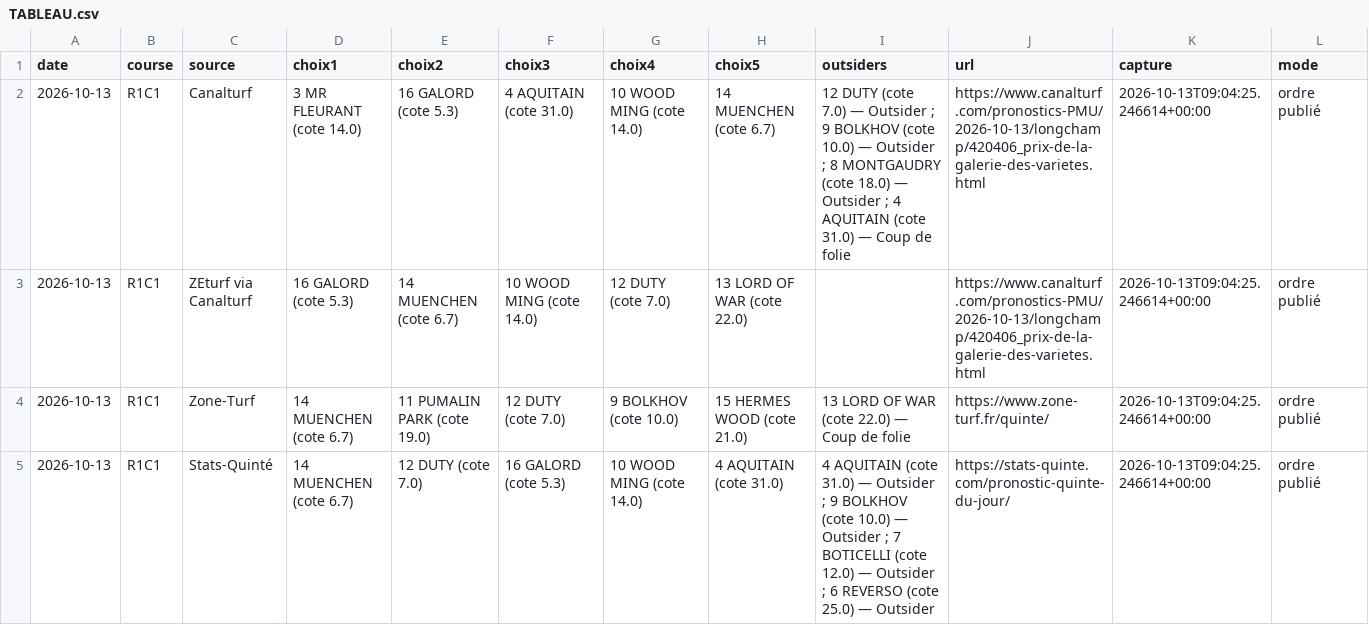
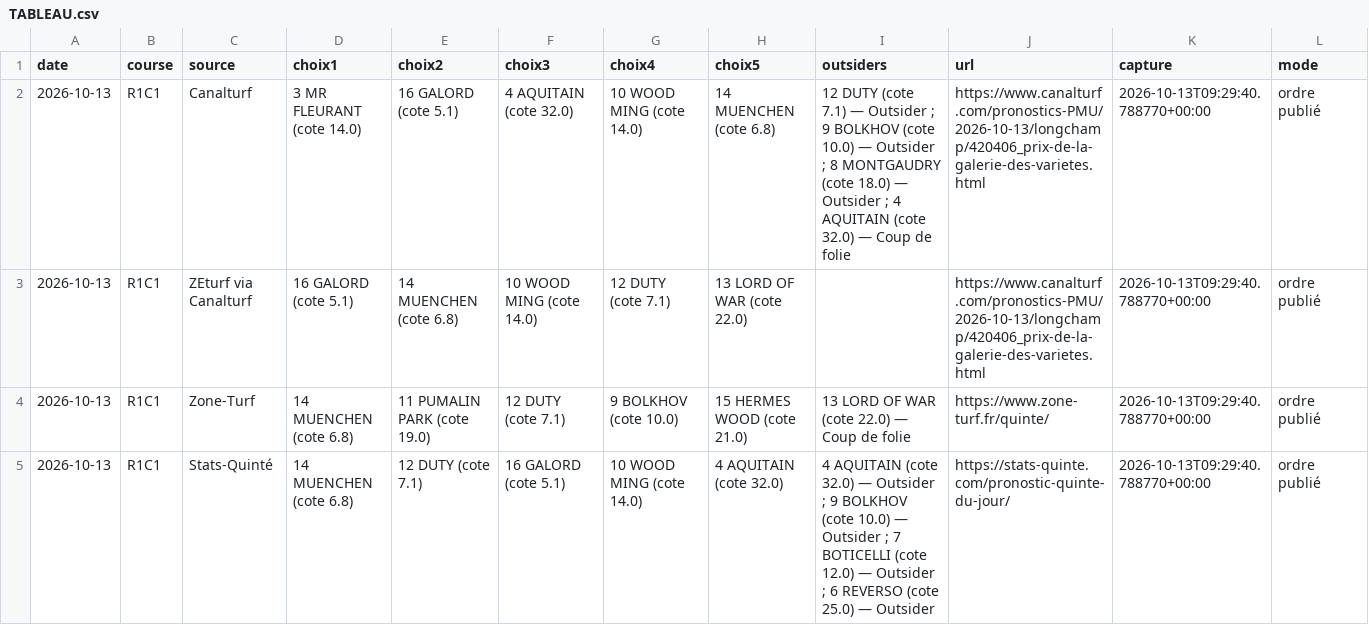
Before and after one commit to Pascalrive/pmu-scorer, a CSV file: consensus_pronostics/data/2026-10-13/TABLEAU.csv, drawn as a sheet; only a part is shown; the diff covers the shown part only.

Commit message:
Archive consensus editorial independant

```diff
--- a/consensus_pronostics/data/2026-10-13/TABLEAU.csv
+++ b/consensus_pronostics/data/2026-10-13/TABLEAU.csv
@@ -1,5 +1,5 @@
 date,course,source,choix1,choix2,choix3,choix4,choix5,outsiders,url,capture,mode
-2026-10-13,R1C1,Canalturf,3 MR FLEURANT (cote 14.0),16 GALORD (cote 5.3),4 AQUITAIN (cote 31.0),10 WOOD MING (cote 14.0),14 MUENCHEN (cote 6.7),12 DUTY (cote 7.0) — Outsider ; 9 BOLKHOV (cote 10.0) — Outsider ; 8 MONTGAUDRY (cote 18.0) — Outsider ; 4 AQUITAIN (cote 31.0) — Coup de folie,https://www.canalturf.com/pronostics-PMU/2026-10-13/longchamp/420406_prix-de-la-galerie-des-varietes.html,2026-10-13T09:04:25.246614+00:00,ordre publié
-2026-10-13,R1C1,ZEturf via Canalturf,16 GALORD (cote 5.3),14 MUENCHEN (cote 6.7),10 WOOD MING (cote 14.0),12 DUTY (cote 7.0),13 LORD OF WAR (cote 22.0),,https://www.canalturf.com/pronostics-PMU/2026-10-13/longchamp/420406_prix-de-la-galerie-des-varietes.html,2026-10-13T09:04:25.246614+00:00,ordre publié
-2026-10-13,R1C1,Zone-Turf,14 MUENCHEN (cote 6.7),11 PUMALIN PARK (cote 19.0),12 DUTY (cote 7.0),9 BOLKHOV (cote 10.0),15 HERMES WOOD (cote 21.0),13 LORD OF WAR (cote 22.0) — Coup de folie,https://www.zone-turf.fr/quinte/,2026-10-13T09:04:25.246614+00:00,ordre publié
-2026-10-13,R1C1,Stats-Quinté,14 MUENCHEN (cote 6.7),12 DUTY (cote 7.0),16 GALORD (cote 5.3),10 WOOD MING (cote 14.0),4 AQUITAIN (cote 31.0),4 AQUITAIN (cote 31.0) — Outsider ; 9 BOLKHOV (cote 10.0) — Outsider ; 7 BOTICELLI (cote 12.0) — Outsider ; 6 REVERSO (cote 25.0) — Outsider,https://stats-quinte.com/pronostic-quinte-du-jour/,2026-10-13T09:04:25.246614+00:00,ordre publié
+2026-10-13,R1C1,Canalturf,3 MR FLEURANT (cote 14.0),16 GALORD (cote 5.1),4 AQUITAIN (cote 32.0),10 WOOD MING (cote 14.0),14 MUENCHEN (cote 6.8),12 DUTY (cote 7.1) — Outsider ; 9 BOLKHOV (cote 10.0) — Outsider ; 8 MONTGAUDRY (cote 18.0) — Outsider ; 4 AQUITAIN (cote 32.0) — Coup de folie,https://www.canalturf.com/pronostics-PMU/2026-10-13/longchamp/420406_prix-de-la-galerie-des-varietes.html,2026-10-13T09:29:40.788770+00:00,ordre publié
+2026-10-13,R1C1,ZEturf via Canalturf,16 GALORD (cote 5.1),14 MUENCHEN (cote 6.8),10 WOOD MING (cote 14.0),12 DUTY (cote 7.1),13 LORD OF WAR (cote 22.0),,https://www.canalturf.com/pronostics-PMU/2026-10-13/longchamp/420406_prix-de-la-galerie-des-varietes.html,2026-10-13T09:29:40.788770+00:00,ordre publié
+2026-10-13,R1C1,Zone-Turf,14 MUENCHEN (cote 6.8),11 PUMALIN PARK (cote 19.0),12 DUTY (cote 7.1),9 BOLKHOV (cote 10.0),15 HERMES WOOD (cote 21.0),13 LORD OF WAR (cote 22.0) — Coup de folie,https://www.zone-turf.fr/quinte/,2026-10-13T09:29:40.788770+00:00,ordre publié
+2026-10-13,R1C1,Stats-Quinté,14 MUENCHEN (cote 6.8),12 DUTY (cote 7.1),16 GALORD (cote 5.1),10 WOOD MING (cote 14.0),4 AQUITAIN (cote 32.0),4 AQUITAIN (cote 32.0) — Outsider ; 9 BOLKHOV (cote 10.0) — Outsider ; 7 BOTICELLI (cote 12.0) — Outsider ; 6 REVERSO (cote 25.0) — Outsider,https://stats-quinte.com/pronostic-quinte-du-jour/,2026-10-13T09:29:40.788770+00:00,ordre publié
```
Also changed, not shown: 16 edited cells elsewhere in this file, 4 other files.
